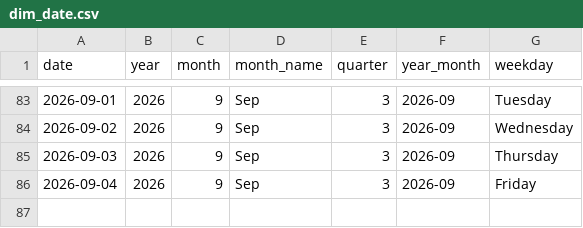
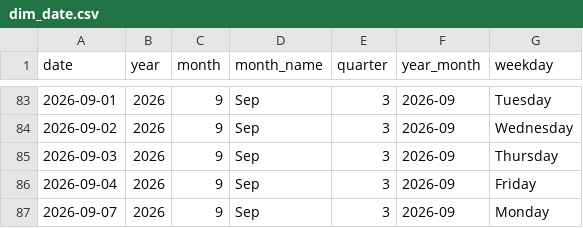
Before and after one commit to lollo1008/portfolio-dashboard, a CSV file: data/powerbi/dim_date.csv, drawn as a sheet; only a part is shown, gaps mark what is left out; the diff names each change by its address in the sheet, - before the commit and + after, or states it on an @@ line.

```diff
--- a/data/powerbi/dim_date.csv
+++ b/data/powerbi/dim_date.csv
+row 87: 2026-09-07 | 2026 | 9 | Sep | 3 | 2026-09 | Monday
```
Also changed, not shown: data/benchmark.csv, data/correlation_matrix_top10.csv, 9 other files.
